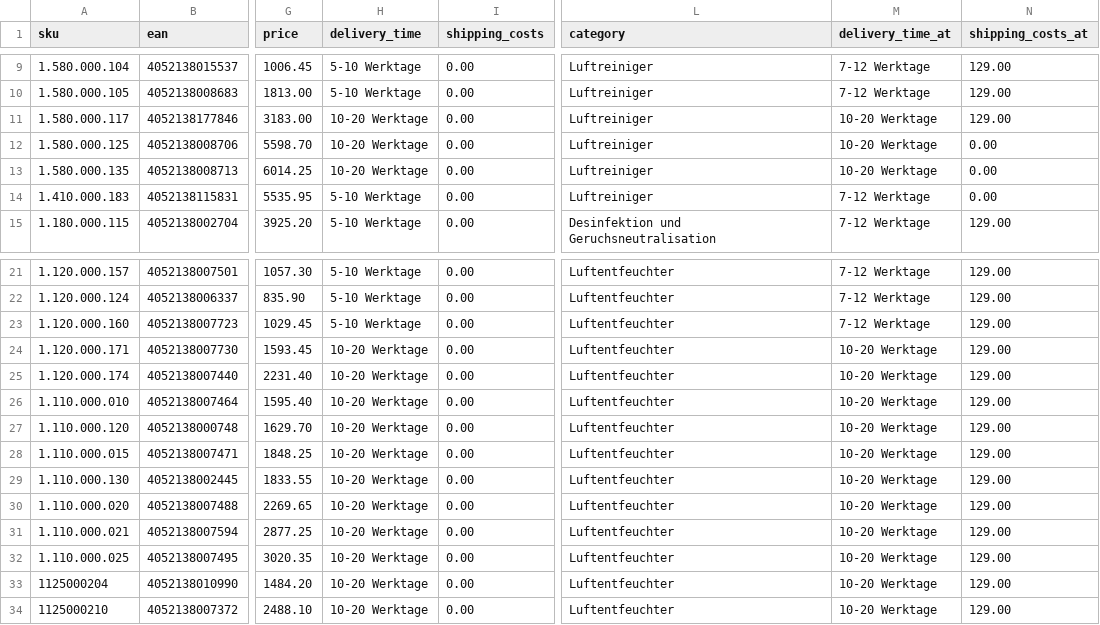
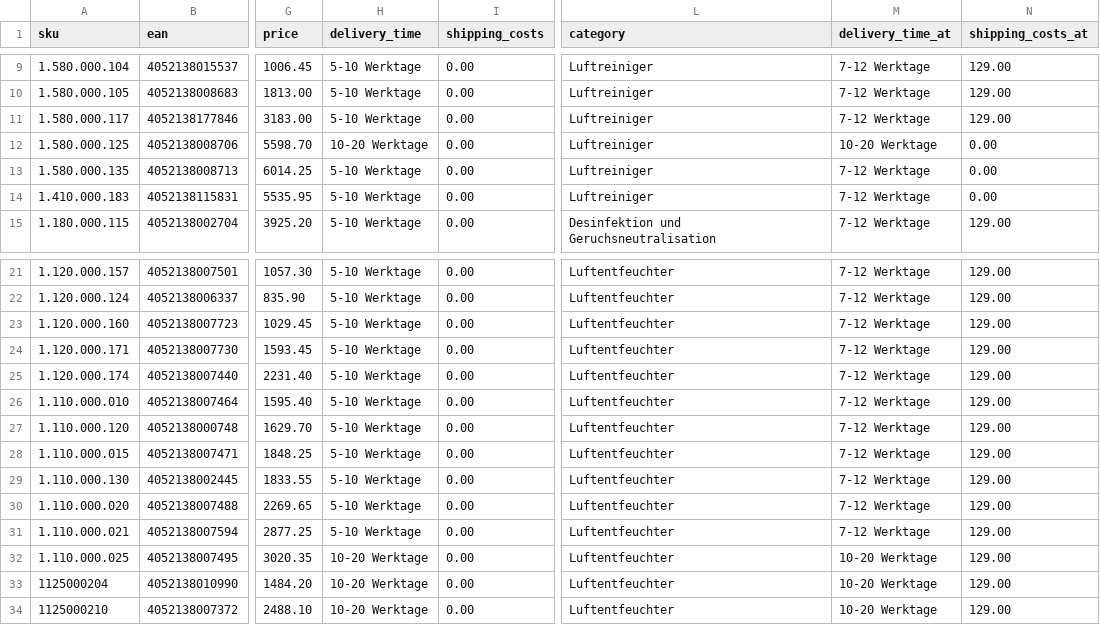
Before and after one commit to Bijan-Bahar/bmb-feeds, a CSV file: idealo-feed-bmb.csv, drawn as a sheet; only a part is shown, gaps mark what is left out; the diff names each change by its address in the sheet, - before the commit and + after, or states it on an @@ line.

```diff
--- a/idealo-feed-bmb.csv
+++ b/idealo-feed-bmb.csv
-H11 (delivery_time): 10-20 Werktage
+H11 (delivery_time): 5-10 Werktage
-M11 (delivery_time_at): 10-20 Werktage
+M11 (delivery_time_at): 7-12 Werktage
-H13 (delivery_time): 10-20 Werktage
+H13 (delivery_time): 5-10 Werktage
-M13 (delivery_time_at): 10-20 Werktage
+M13 (delivery_time_at): 7-12 Werktage
-H24:H31 (delivery_time): 10-20 Werktage
+H24:H31 (delivery_time): 5-10 Werktage
-M24:M31 (delivery_time_at): 10-20 Werktage
+M24:M31 (delivery_time_at): 7-12 Werktage
```
